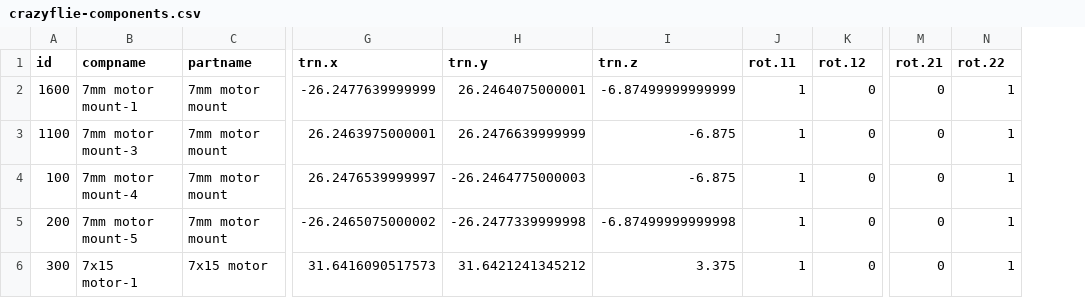
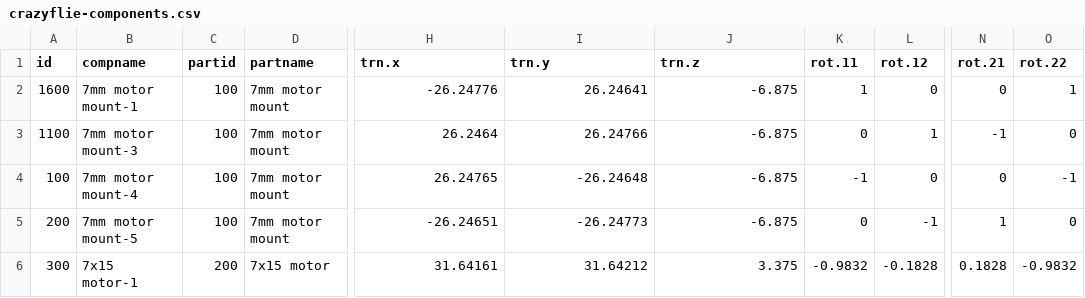
Before and after one commit to MikeWise2718/rgl4crazyflie, a CSV file: crazyflie-components.csv, drawn as a sheet; only a part is shown, gaps mark what is left out; addresses are those after the commit; the diff covers the shown part only; the diff names each change by its address in the sheet, - before the commit and + after, or states it on an @@ line.

```diff
--- a/crazyflie-components.csv
+++ b/crazyflie-components.csv
+column C (partid), rows 2-6: 100 | 100 | 100 | 100 | 200
-H2 (trn.x): -26.2477639999999
+H2 (trn.x): -26.24776
-I2 (trn.y): 26.2464075000001
+I2 (trn.y): 26.24641
-J2 (trn.z): -6.87499999999999
+J2 (trn.z): -6.875
-H3 (trn.x): 26.2463975000001
+H3 (trn.x): 26.2464
-I3 (trn.y): 26.2476639999999
+I3 (trn.y): 26.24766
-K3 (rot.11): 1
+K3 (rot.11): 0
-L3 (rot.12): 0
+L3 (rot.12): 1
-N3 (rot.21): 0
+N3 (rot.21): -1
-O3 (rot.22): 1
+O3 (rot.22): 0
-H4 (trn.x): 26.2476539999997
+H4 (trn.x): 26.24765
-I4 (trn.y): -26.2464775000003
+I4 (trn.y): -26.24648
-K4 (rot.11): 1
+K4 (rot.11): -1
-O4 (rot.22): 1
+O4 (rot.22): -1
-H5 (trn.x): -26.2465075000002
+H5 (trn.x): -26.24651
-I5 (trn.y): -26.2477339999998
+I5 (trn.y): -26.24773
-J5 (trn.z): -6.87499999999998
+J5 (trn.z): -6.875
-K5 (rot.11): 1
+K5 (rot.11): 0
-L5 (rot.12): 0
+L5 (rot.12): -1
-N5 (rot.21): 0
+N5 (rot.21): 1
-O5 (rot.22): 1
+O5 (rot.22): 0
-H6 (trn.x): 31.6416090517573
+H6 (trn.x): 31.64161
-I6 (trn.y): 31.6421241345212
+I6 (trn.y): 31.64212
-K6 (rot.11): 1
+K6 (rot.11): -0.9832
-L6 (rot.12): 0
+L6 (rot.12): -0.1828
-N6 (rot.21): 0
+N6 (rot.21): 0.1828
-O6 (rot.22): 1
+O6 (rot.22): -0.9832
```
Also changed, not shown: 68 edited cells elsewhere in this file, crazyflie-points.csv, 5 other files.
